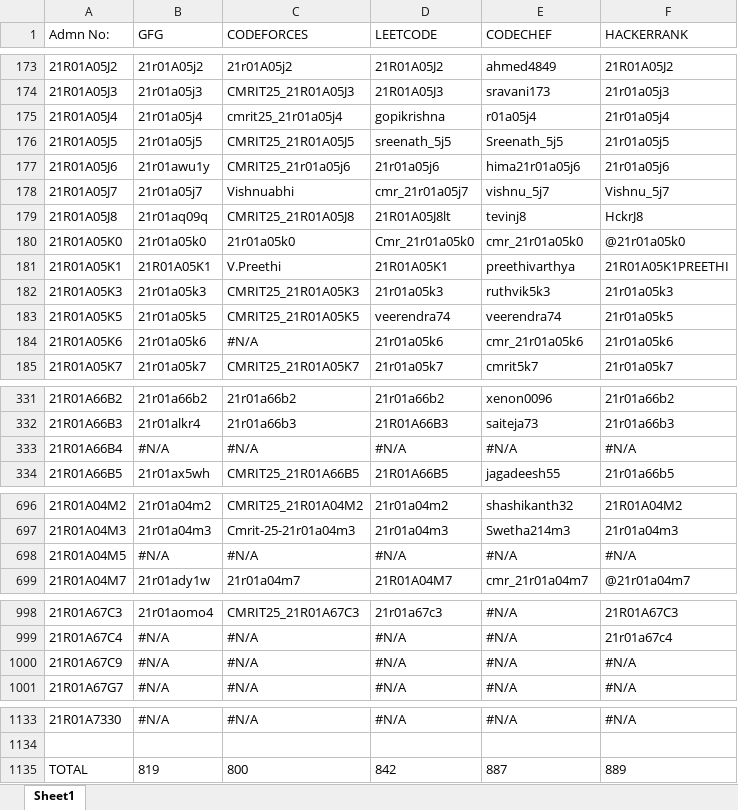
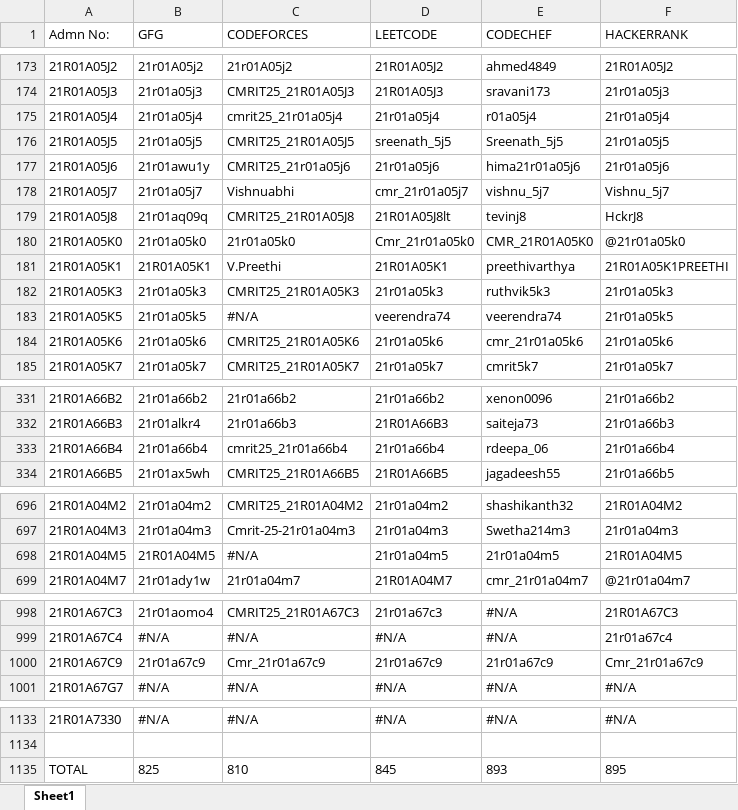
Before and after one commit to gabyah92/CMRIT2025Leaderboard, an Excel workbook: lib/CMRIT2025Leaderboard.xlsx, sheet Sheet1, drawn as a sheet; only a part is shown, gaps mark what is left out; values as stored, in another font and other column widths than the file's, no borders; the diff covers the shown part only; the diff names each change by its address in the sheet, - before the commit and + after, or states it on an @@ line.

Commit message:
Add files via upload

```diff
--- a/lib/CMRIT2025Leaderboard.xlsx (sheet Sheet1)
+++ b/lib/CMRIT2025Leaderboard.xlsx (sheet Sheet1)
-D175 (LEETCODE): gopikrishna
+D175 (LEETCODE): 21r01a05j4
-E180 (CODECHEF): cmr_21r01a05k0
+E180 (CODECHEF): CMR_21R01A05K0
-C183 (CODEFORCES): CMRIT25_21R01A05K5
+C183 (CODEFORCES): #N/A
-C184 (CODEFORCES): #N/A
+C184 (CODEFORCES): CMRIT25_21R01A05K6
-B333 (GFG): #N/A
+B333 (GFG): 21r01a66b4
-C333 (CODEFORCES): #N/A
+C333 (CODEFORCES): cmrit25_21r01a66b4
-D333 (LEETCODE): #N/A
+D333 (LEETCODE): 21r01a66b4
-E333 (CODECHEF): #N/A
+E333 (CODECHEF): rdeepa_06
-F333 (HACKERRANK): #N/A
+F333 (HACKERRANK): 21r01a66b4
-B698 (GFG): #N/A
+B698 (GFG): 21R01A04M5
-D698 (LEETCODE): #N/A
+D698 (LEETCODE): 21r01a04m5
-E698 (CODECHEF): #N/A
+E698 (CODECHEF): 21r01a04m5
-F698 (HACKERRANK): #N/A
+F698 (HACKERRANK): 21R01A04M5
-B1000 (GFG): #N/A
+B1000 (GFG): 21r01a67c9
-C1000 (CODEFORCES): #N/A
+C1000 (CODEFORCES): Cmr_21r01a67c9
-D1000 (LEETCODE): #N/A
+D1000 (LEETCODE): 21r01a67c9
-E1000 (CODECHEF): #N/A
+E1000 (CODECHEF): 21r01a67c9
-F1000 (HACKERRANK): #N/A
+F1000 (HACKERRANK): Cmr_21r01a67c9
-B1135 (GFG): 819
+B1135 (GFG): 825
-C1135 (CODEFORCES): 800
+C1135 (CODEFORCES): 810
-D1135 (LEETCODE): 842
+D1135 (LEETCODE): 845
-E1135 (CODECHEF): 887
+E1135 (CODECHEF): 893
-F1135 (HACKERRANK): 889
+F1135 (HACKERRANK): 895
```
Also changed, not shown: 31 edited cells elsewhere in this sheet.
